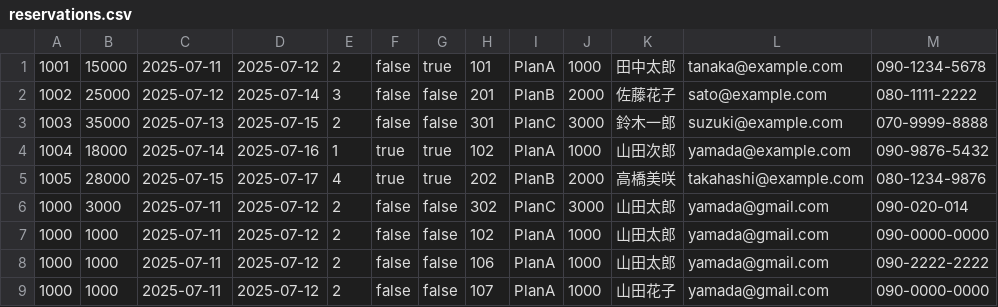
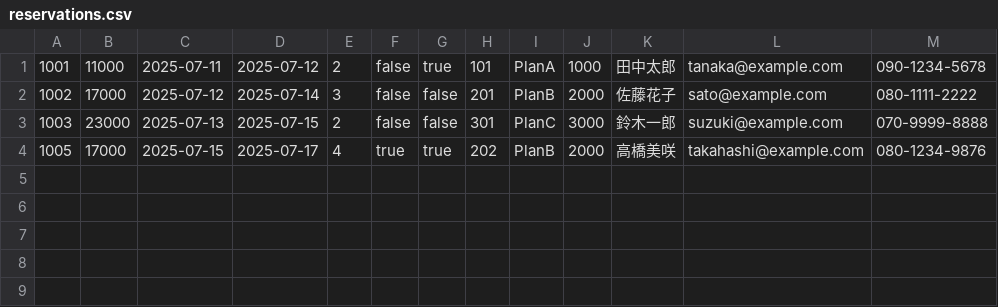
Before and after one commit to yashi846/HRS-G1, a CSV file: Task5/プログラム/src/reservations.csv, drawn as a sheet.

```diff
--- a/Task5/プログラム/src/reservations.csv
+++ b/Task5/プログラム/src/reservations.csv
@@ -1,9 +1,4 @@
-1001,15000,2025-07-11,2025-07-12,2,false,true,101,PlanA,1000,田中太郎,tanaka@example.com,090-1234-5678
-1002,25000,2025-07-12,2025-07-14,3,false,false,201,PlanB,2000,佐藤花子,sato@example.com,080-1111-2222
-1003,35000,2025-07-13,2025-07-15,2,false,false,301,PlanC,3000,鈴木一郎,suzuki@example.com,070-9999-8888
-1004,18000,2025-07-14,2025-07-16,1,true,true,102,PlanA,1000,山田次郎,yamada@example.com,090-9876-5432
-1005,28000,2025-07-15,2025-07-17,4,true,true,202,PlanB,2000,高橋美咲,takahashi@example.com,080-1234-9876
-1000,3000,2025-07-11,2025-07-12,2,false,false,302,PlanC,3000,山田太郎,yamada@gmail.com,090-020-014
-1000,1000,2025-07-11,2025-07-12,2,false,false,102,PlanA,1000,山田太郎,yamada@gmail.com,090-0000-0000
-1000,1000,2025-07-11,2025-07-12,2,false,false,106,PlanA,1000,山田太郎,yamada@gmail.com,090-2222-2222
-1000,1000,2025-07-11,2025-07-12,2,false,false,107,PlanA,1000,山田花子,yamada@gmail.com,090-0000-0000
+1001,11000,2025-07-11,2025-07-12,2,false,true,101,PlanA,1000,田中太郎,tanaka@example.com,090-1234-5678
+1002,17000,2025-07-12,2025-07-14,3,false,false,201,PlanB,2000,佐藤花子,sato@example.com,080-1111-2222
+1003,23000,2025-07-13,2025-07-15,2,false,false,301,PlanC,3000,鈴木一郎,suzuki@example.com,070-9999-8888
+1005,17000,2025-07-15,2025-07-17,4,true,true,202,PlanB,2000,高橋美咲,takahashi@example.com,080-1234-9876
```
Also changed, not shown: 23 other files.
